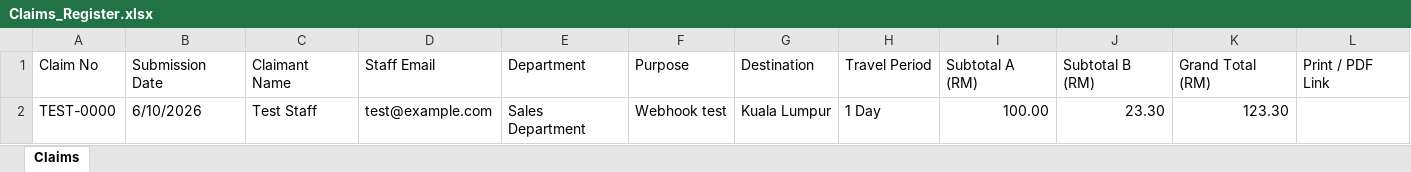
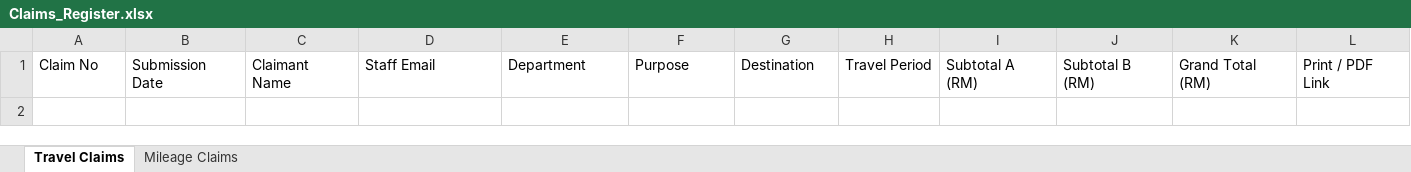
Before and after one commit to elchng/tmc, an Excel workbook: claim-form/Claims_Register.xlsx, sheet Travel Claims, drawn as a sheet; values as stored, in another font and other column widths than the file's, no borders; table styles not drawn; the diff names each change by its address in the sheet, - before the commit and + after, or states it on an @@ line.

```diff
--- a/claim-form/Claims_Register.xlsx (sheet Travel Claims)
+++ b/claim-form/Claims_Register.xlsx (sheet Travel Claims)
-sheet tab: Claims
+sheet tab: Travel Claims
+sheet tab: Mileage Claims
-row 2: TEST-0000 | 6/10/2026 | Test Staff | test@example.com | Sales Department | Webhook test | Kuala Lumpur | 1 Day | 100.00 | 23.30 | 123.30
```
Also changed, not shown: 20 other files.
